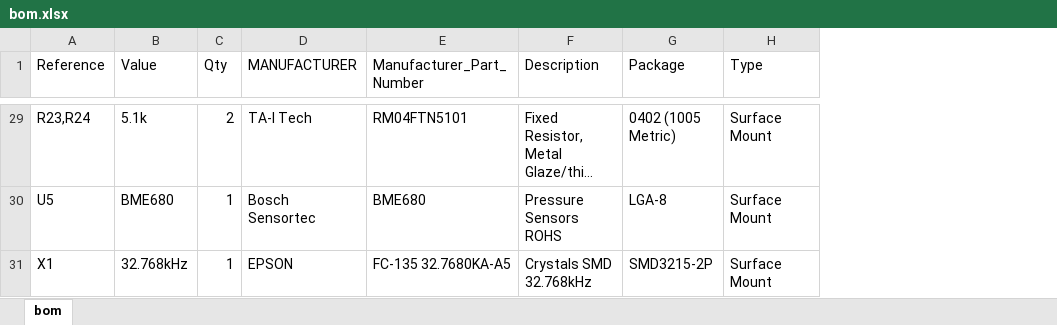
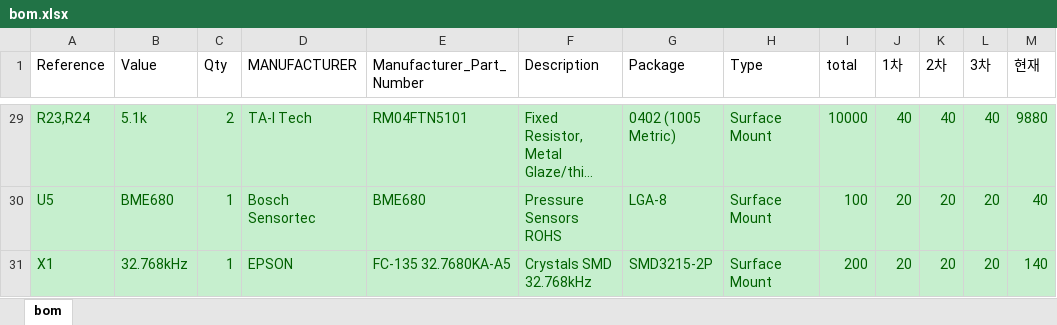
Before and after one commit to bradkim06/gas_nordic, an Excel workbook: hardware/gas_nrf52832/pcb/3차_Rev1.0.3/SMT/bom.xlsx, sheet bom, drawn as a sheet; only a part is shown, gaps mark what is left out; long unchanged cells end in …; values as stored, in another font and other column widths than the file's, no borders; the diff covers the shown part only; the diff names each change by its address in the sheet, - before the commit and + after, or states it on an @@ line.

```diff
--- a/hardware/gas_nrf52832/pcb/3차_Rev1.0.3/SMT/bom.xlsx (sheet bom)
+++ b/hardware/gas_nrf52832/pcb/3차_Rev1.0.3/SMT/bom.xlsx (sheet bom)
+column I (total), rows 29-31: 10000 | 100 | 200
+column J (1차), rows 29-31: 40 | 20 | 20
+column K (2차), rows 29-31: 40 | 20 | 20
+column L (3차), rows 29-31: 40 | 20 | 20
+column M (현재), rows 29-31: 9880 | 40 | 140
@@ A29:H31 fill: none → #C6EFCE, text colour: black → #006100 @@
```
Also changed, not shown: cell formats elsewhere in this sheet, 15 other files.
